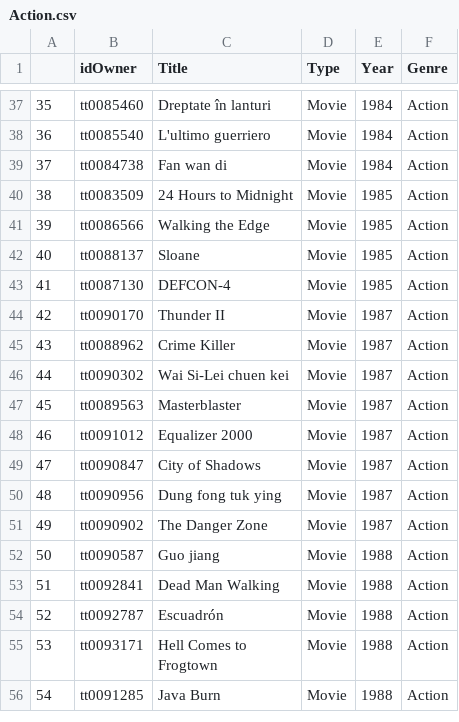
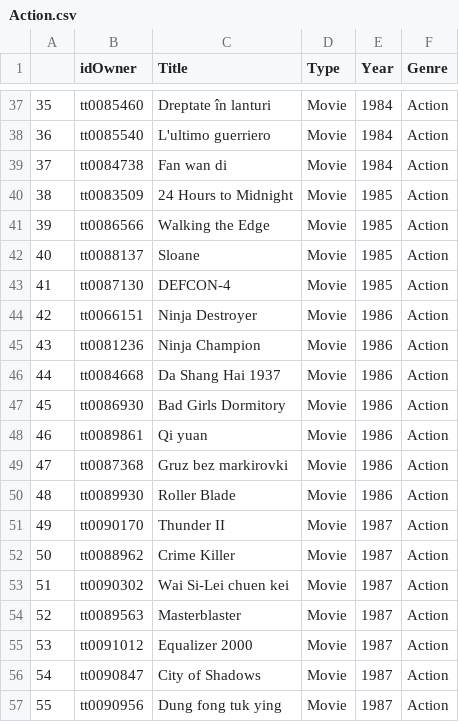
Before and after one commit to Adalab/proyecto-da-promo-b-modulo-2-team-2, a CSV file: FASE_API_1/Action.csv, drawn as a sheet; only a part is shown, gaps mark what is left out; the shorter side is filled out with more unchanged rows; addresses are those after the commit; the diff names each change by its address in the sheet, - before the commit and + after, or states it on an @@ line.

```diff
--- a/FASE_API_1/Action.csv
+++ b/FASE_API_1/Action.csv
+row 44: 42 | tt0066151 | Ninja Destroyer | Movie | 1986 | Action
+row 45: 43 | tt0081236 | Ninja Champion | Movie | 1986 | Action
+row 46: 44 | tt0084668 | Da Shang Hai 1937 | Movie | 1986 | Action
+row 47: 45 | tt0086930 | Bad Girls Dormitory | Movie | 1986 | Action
+row 48: 46 | tt0089861 | Qi yuan | Movie | 1986 | Action
+row 49: 47 | tt0087368 | Gruz bez markirovki | Movie | 1986 | Action
+row 50: 48 | tt0089930 | Roller Blade | Movie | 1986 | Action
@@ column A renumbered from row 51 down @@
```
Also changed, not shown: 3 other files.
